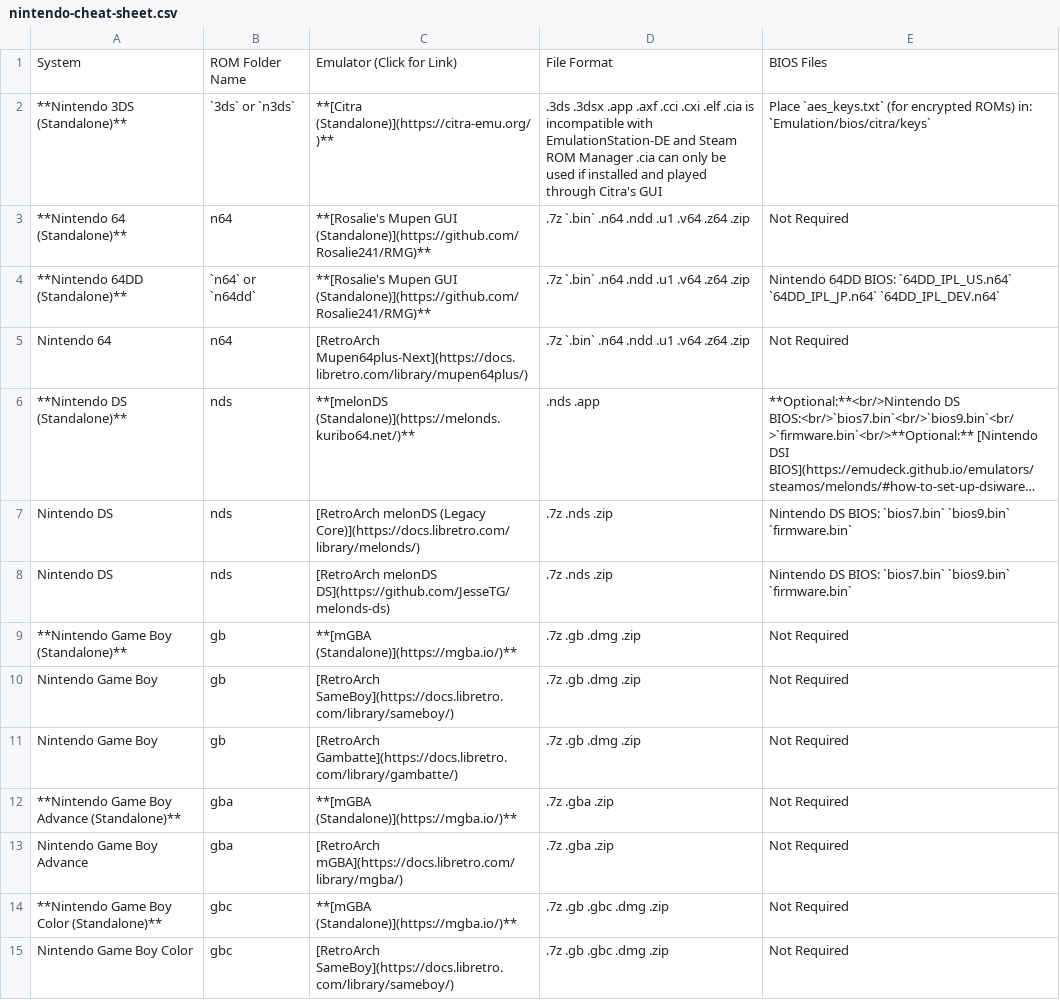
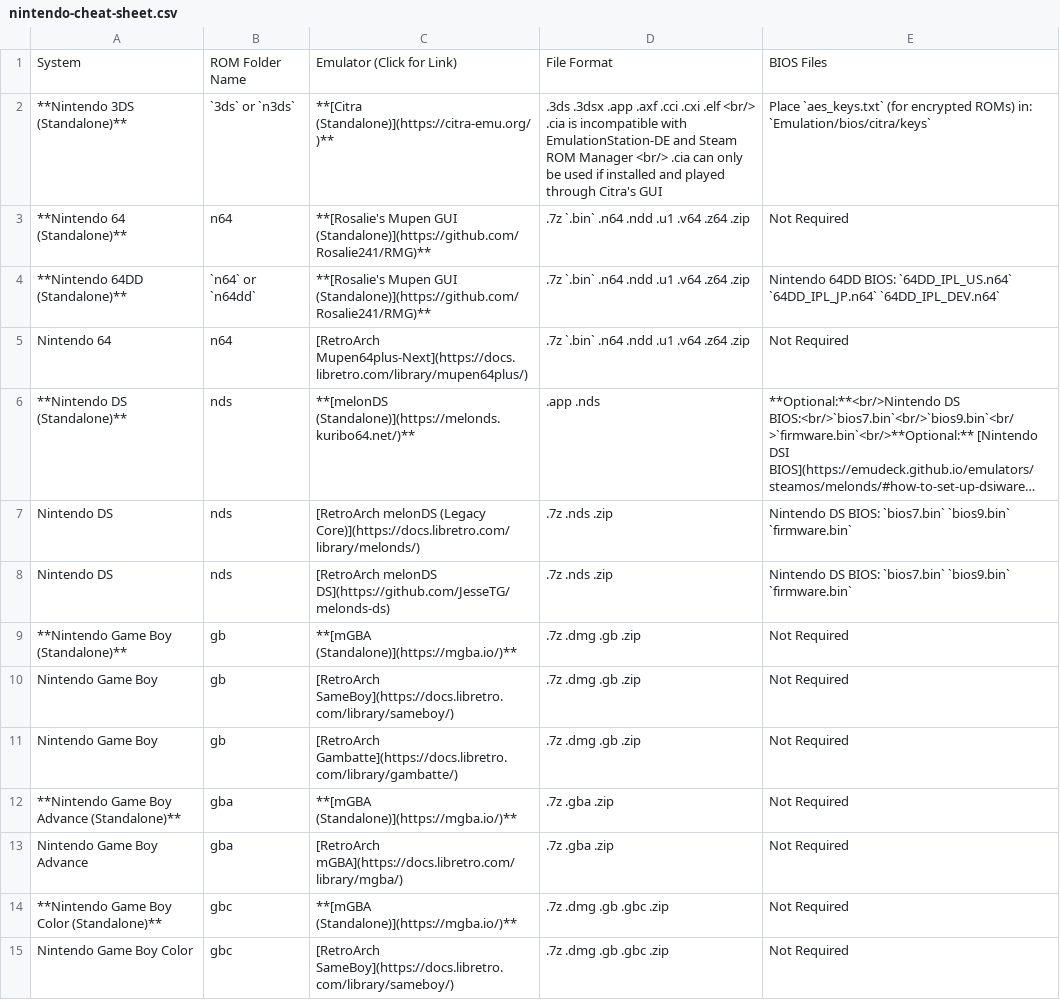
Before and after one commit to EmuDeck/emudeck.github.io, a CSV file: docs/tables/nintendo-cheat-sheet.csv, drawn as a sheet; only a part is shown; long unchanged cells end in …; the diff covers the shown part only; the diff names each change by its address in the sheet, - before the commit and + after, or states it on an @@ line.

Commit message:
[Cheat Sheet] Alphabetize file formats

```diff
--- a/docs/tables/nintendo-cheat-sheet.csv
+++ b/docs/tables/nintendo-cheat-sheet.csv
-D2: ….cxi .elf .cia is incompatible with EmulationStation-DE and Steam ROM Manager .cia can…
+D2: ….cxi .elf <br/> .cia is incompatible with EmulationStation-DE and Steam ROM Manager <br/> .cia can…
-D6: .nds .app
+D6: .app .nds
-D9:D11: .7z .gb .dmg .zip
+D9:D11: .7z .dmg .gb .zip
-D14:D15: .7z .gb .gbc .dmg .zip
+D14:D15: .7z .dmg .gb .gbc .zip
```
Also changed, not shown: 12 edited cells elsewhere in this file, docs/tables/atari-cheat-sheet.csv, docs/tables/nec-cheat-sheet.csv, 9 other files.
